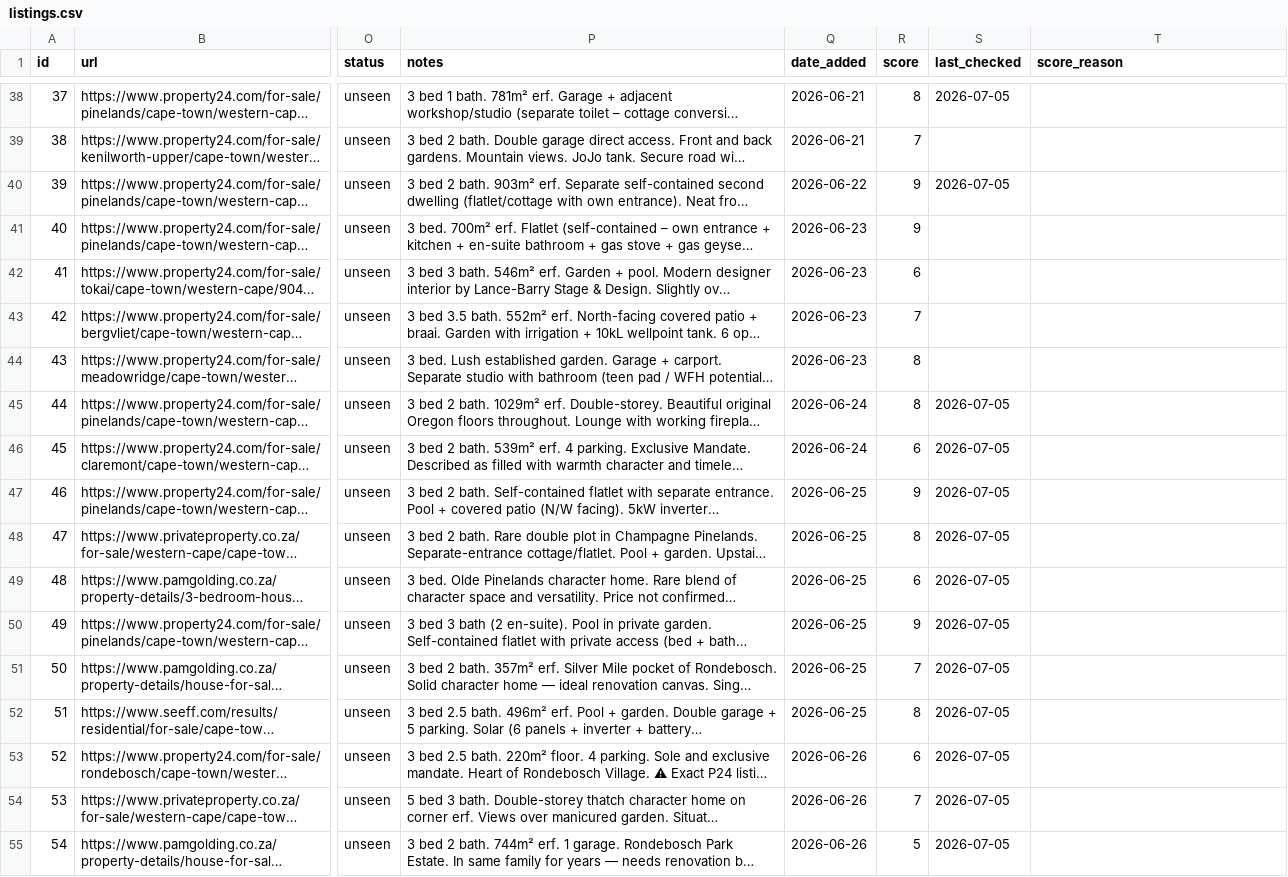
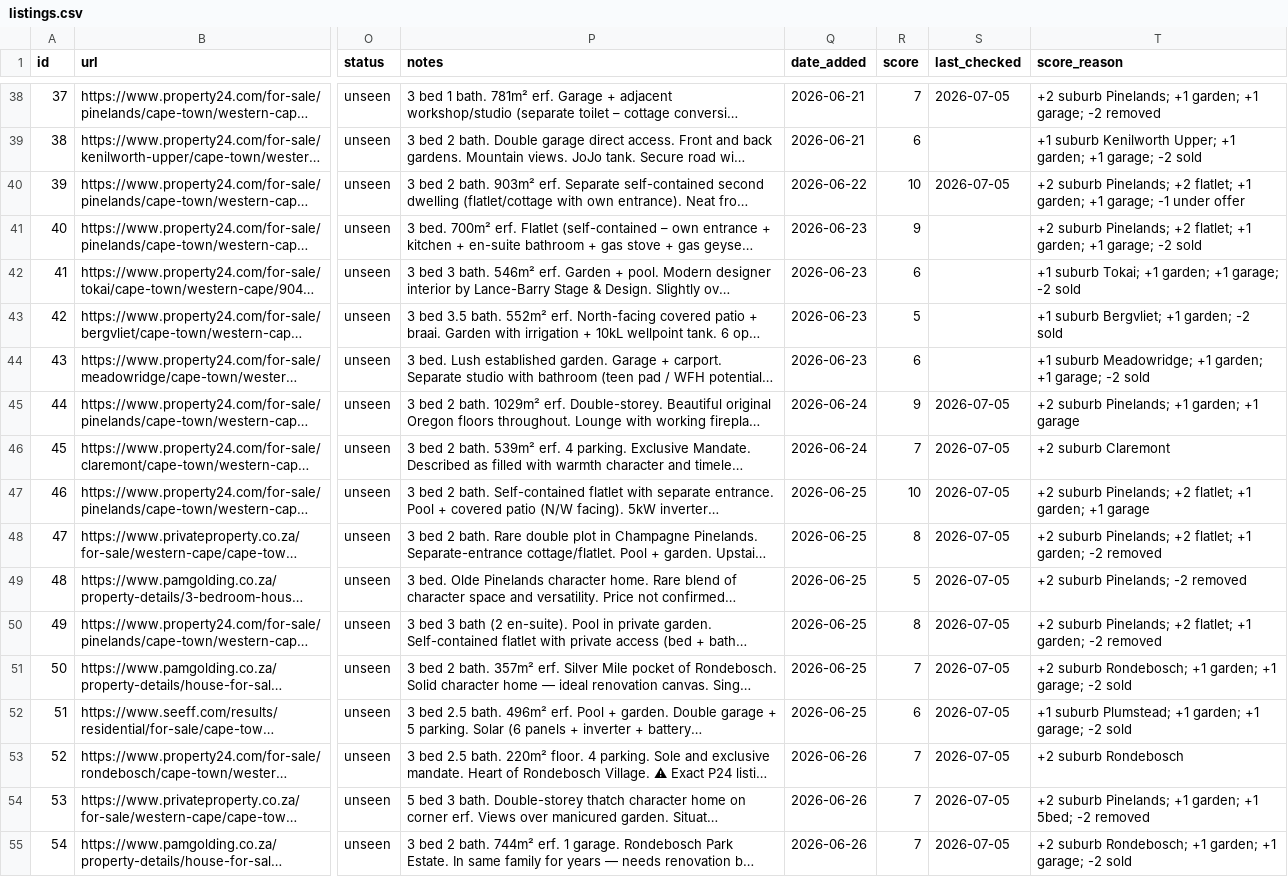
Before and after one commit to system123/house-search, a CSV file: listings.csv, drawn as a sheet; only a part is shown, gaps mark what is left out; long unchanged cells end in …; the diff covers the shown part only; the diff names each change by its address in the sheet, - before the commit and + after, or states it on an @@ line.

```diff
--- a/listings.csv
+++ b/listings.csv
-R38 (score): 8
+R38 (score): 7
-T38 (score_reason): (empty)
+T38 (score_reason): +2 suburb Pinelands; +1 garden; +1 garage; -2 removed
-R39 (score): 7
+R39 (score): 6
-T39 (score_reason): (empty)
+T39 (score_reason): +1 suburb Kenilworth Upper; +1 garden; +1 garage; -2 sold
-R40 (score): 9
+R40 (score): 10
-T40 (score_reason): (empty)
+T40 (score_reason): +2 suburb Pinelands; +2 flatlet; +1 garden; +1 garage; -1 under offer
-T41 (score_reason): (empty)
+T41 (score_reason): +2 suburb Pinelands; +2 flatlet; +1 garden; +1 garage; -2 sold
-T42 (score_reason): (empty)
+T42 (score_reason): +1 suburb Tokai; +1 garden; +1 garage; -2 sold
-R43 (score): 7
+R43 (score): 5
-T43 (score_reason): (empty)
+T43 (score_reason): +1 suburb Bergvliet; +1 garden; -2 sold
-R44 (score): 8
+R44 (score): 6
-T44 (score_reason): (empty)
+T44 (score_reason): +1 suburb Meadowridge; +1 garden; +1 garage; -2 sold
-R45 (score): 8
+R45 (score): 9
-T45 (score_reason): (empty)
+T45 (score_reason): +2 suburb Pinelands; +1 garden; +1 garage
-R46 (score): 6
+R46 (score): 7
-T46 (score_reason): (empty)
+T46 (score_reason): +2 suburb Claremont
-R47 (score): 9
+R47 (score): 10
-T47 (score_reason): (empty)
+T47 (score_reason): +2 suburb Pinelands; +2 flatlet; +1 garden; +1 garage
-T48 (score_reason): (empty)
+T48 (score_reason): +2 suburb Pinelands; +2 flatlet; +1 garden; -2 removed
-R49 (score): 6
+R49 (score): 5
-T49 (score_reason): (empty)
+T49 (score_reason): +2 suburb Pinelands; -2 removed
-R50 (score): 9
+R50 (score): 8
-T50 (score_reason): (empty)
+T50 (score_reason): +2 suburb Pinelands; +2 flatlet; +1 garden; -2 removed
-T51 (score_reason): (empty)
+T51 (score_reason): +2 suburb Rondebosch; +1 garden; +1 garage; -2 sold
-R52 (score): 8
+R52 (score): 6
-T52 (score_reason): (empty)
+T52 (score_reason): +1 suburb Plumstead; +1 garden; +1 garage; -2 sold
-R53 (score): 6
+R53 (score): 7
-T53 (score_reason): (empty)
+T53 (score_reason): +2 suburb Rondebosch
-T54 (score_reason): (empty)
+T54 (score_reason): +2 suburb Pinelands; +1 garden; +1 5bed; -2 removed
-R55 (score): 5
+R55 (score): 7
-T55 (score_reason): (empty)
+T55 (score_reason): +2 suburb Rondebosch; +1 garden; +1 garage; -2 sold
```
Also changed, not shown: 111 edited cells elsewhere in this file.
